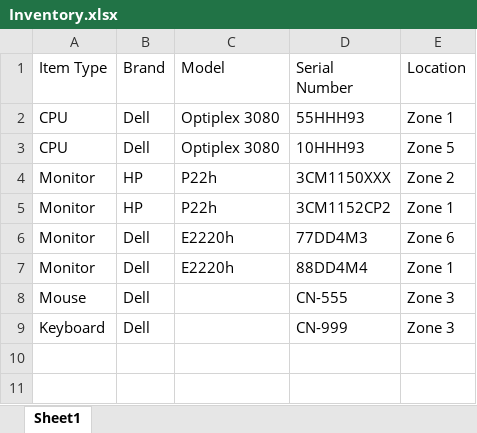
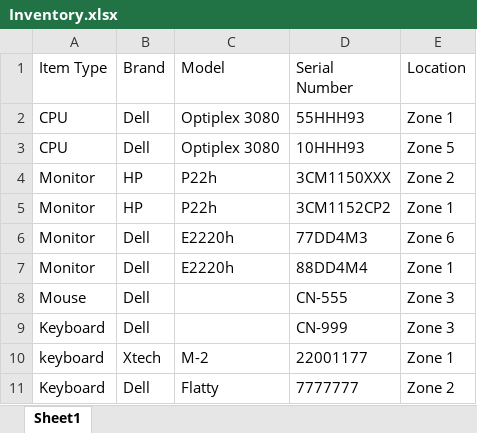
Before and after one commit to ADoyley/Intelcia-IMS, an Excel workbook: Inventory.xlsx, sheet Sheet1, drawn as a sheet; values as stored, in another font and other column widths than the file's, no borders; the diff names each change by its address in the sheet, - before the commit and + after, or states it on an @@ line.

```diff
--- a/Inventory.xlsx (sheet Sheet1)
+++ b/Inventory.xlsx (sheet Sheet1)
+row 10: keyboard | Xtech | M-2 | 22001177 | Zone 1
+row 11: Keyboard | Dell | Flatty | 7777777 | Zone 2
```
Also changed, not shown: 1 other file.
